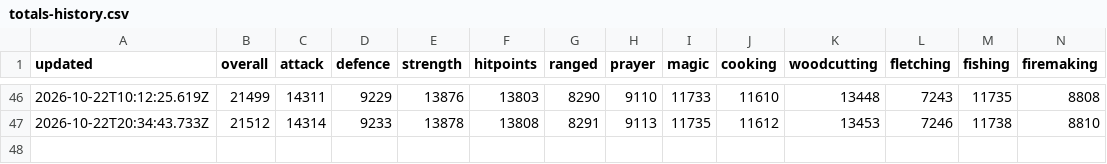
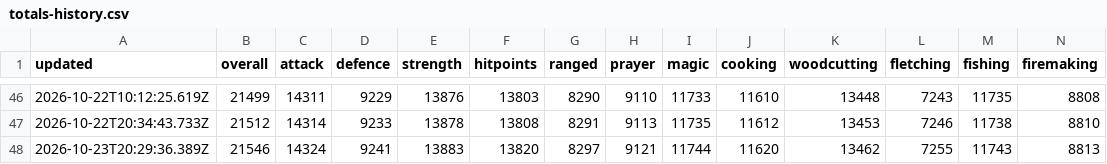
Before and after one commit to im-hari-potter/planner-plus, a CSV file: totals-history.csv, drawn as a sheet; only a part is shown, gaps mark what is left out; rows hold the shown columns only; the diff names each change by its address in the sheet, - before the commit and + after, or states it on an @@ line.

```diff
--- a/totals-history.csv
+++ b/totals-history.csv
+row 48: 2026-10-23T20:29:36.389Z | 21546 | 14324 | 9241 | 13883 | 13820 | 8297 | 9121 | 11744 | 11620 | 13462 | 7255 | 11743 | 8813
```
Also changed, not shown: 1 other file.
